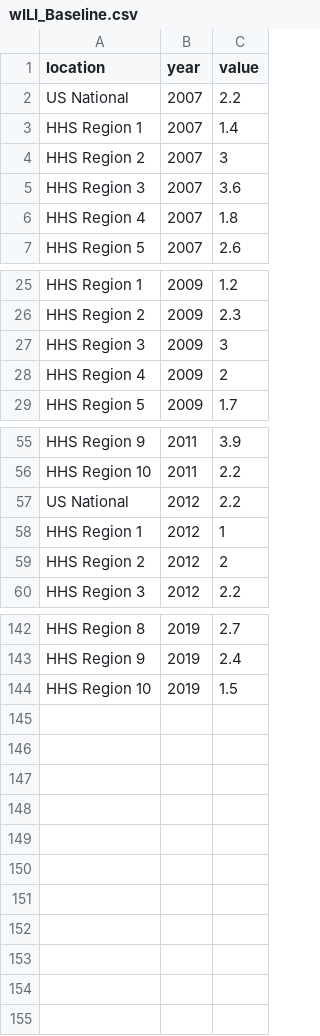
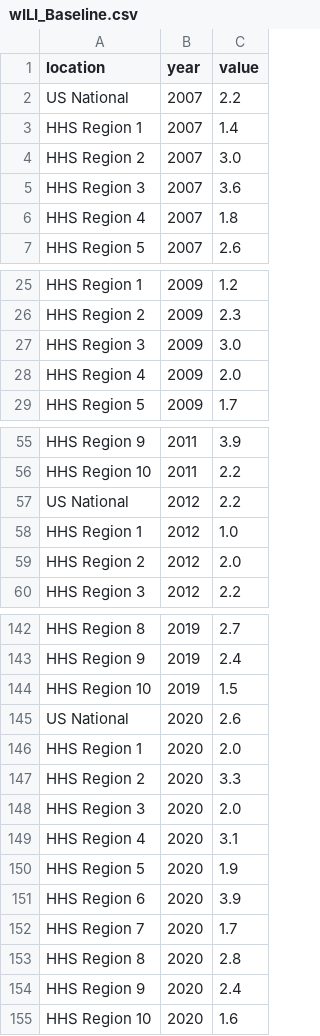
Before and after one commit to jarad/FluSight, a CSV file: inst/extdata/wILI_Baseline.csv, drawn as a sheet; only a part is shown, gaps mark what is left out; the diff covers the shown part only.

Commit message:
Add 2020-2021 baselines

```diff
--- a/inst/extdata/wILI_Baseline.csv
+++ b/inst/extdata/wILI_Baseline.csv
@@ -3,3 +3,3 @@ US National,2007,2.2
 HHS Region 1,2007,1.4
-HHS Region 2,2007,3
+HHS Region 2,2007,3.0
 HHS Region 3,2007,3.6
@@ -26,4 +26,4 @@ HHS Region 1,2009,1.2
 HHS Region 2,2009,2.3
-HHS Region 3,2009,3
-HHS Region 4,2009,2
+HHS Region 3,2009,3.0
+HHS Region 4,2009,2.0
 HHS Region 5,2009,1.7
@@ -57,4 +57,4 @@ HHS Region 10,2011,2.2
 US National,2012,2.2
-HHS Region 1,2012,1
-HHS Region 2,2012,2
+HHS Region 1,2012,1.0
+HHS Region 2,2012,2.0
 HHS Region 3,2012,2.2
@@ -144 +144,12 @@ HHS Region 9,2019,2.4
 HHS Region 10,2019,1.5
+US National,2020,2.6
+HHS Region 1,2020,2.0
+HHS Region 2,2020,3.3
+HHS Region 3,2020,2.0
+HHS Region 4,2020,3.1
+HHS Region 5,2020,1.9
+HHS Region 6,2020,3.9
+HHS Region 7,2020,1.7
+HHS Region 8,2020,2.8
+HHS Region 9,2020,2.4
+HHS Region 10,2020,1.6
```
Also changed, not shown: 9 edited cells elsewhere in this file, 17 other files.
